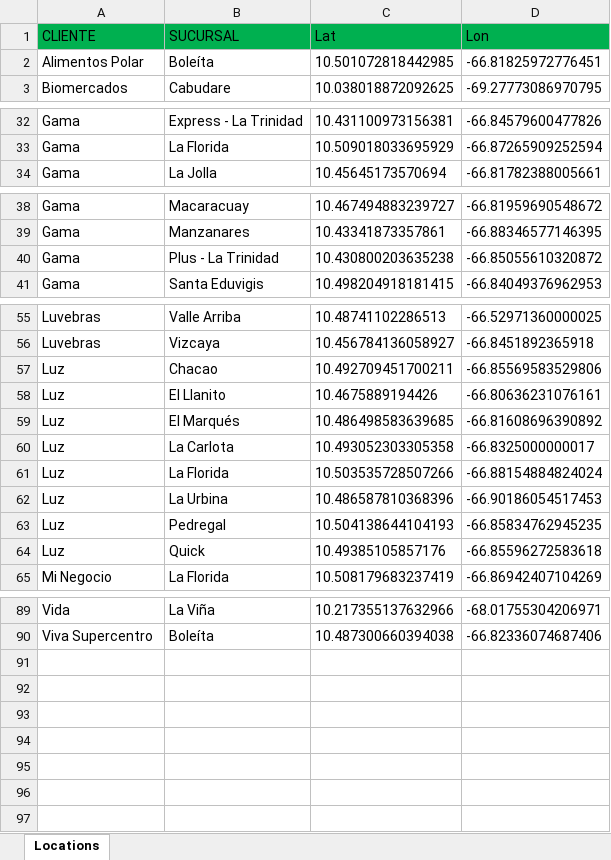
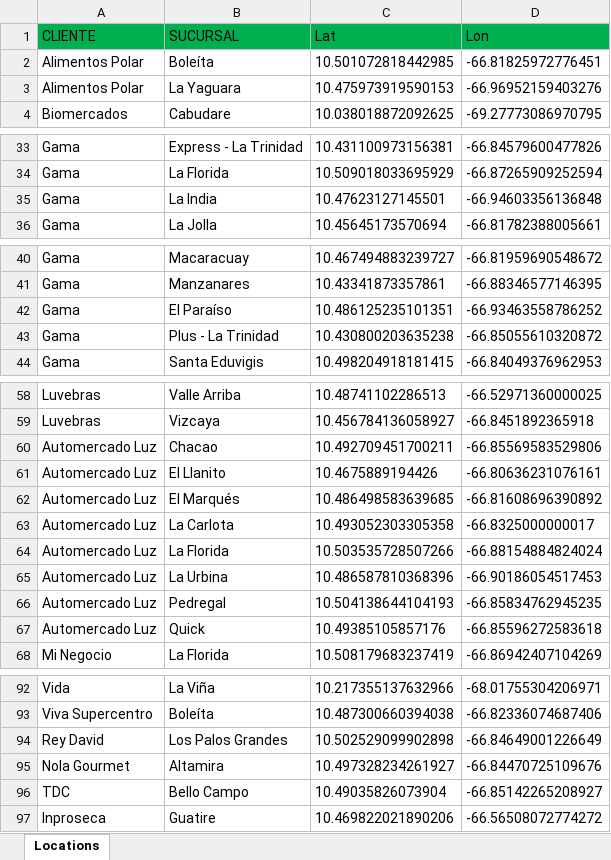
Before and after one commit to leanderperez/dash-tecnonorte, an Excel workbook: Locations.xlsx, sheet Locations, drawn as a sheet; only a part is shown, gaps mark what is left out; values as stored, in another font and other column widths than the file's, no borders; addresses are those after the commit; the diff names each change by its address in the sheet, - before the commit and + after, or states it on an @@ line.

```diff
--- a/Locations.xlsx (sheet Locations)
+++ b/Locations.xlsx (sheet Locations)
+row 3: Alimentos Polar | La Yaguara | 10.475973919590153 | -66.96952159403276
+row 35: Gama | La India | 10.47623127145501 | -66.94603356136848
+row 42: Gama | El Paraíso | 10.486125235101351 | -66.93463558786252
-A60:A67 (CLIENTE): Luz
+A60:A67 (CLIENTE): Automercado Luz
+row 94: Rey David | Los Palos Grandes | 10.502529099902898 | -66.84649001226649
+row 95: Nola Gourmet | Altamira | 10.497328234261927 | -66.84470725109676
+row 96: TDC | Bello Campo | 10.49035826073904 | -66.85142265208927
+row 97: Inproseca | Guatire | 10.469822021890206 | -66.56508072774272
```
Also changed, not shown: Consol.xlsx, 1 other file.
